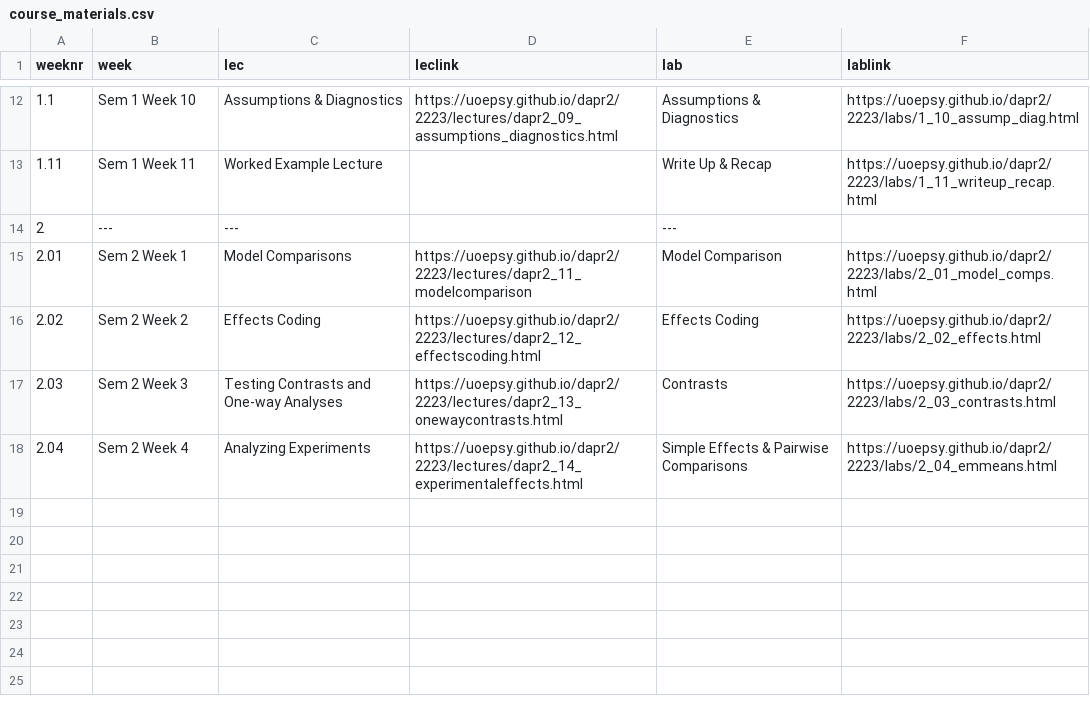
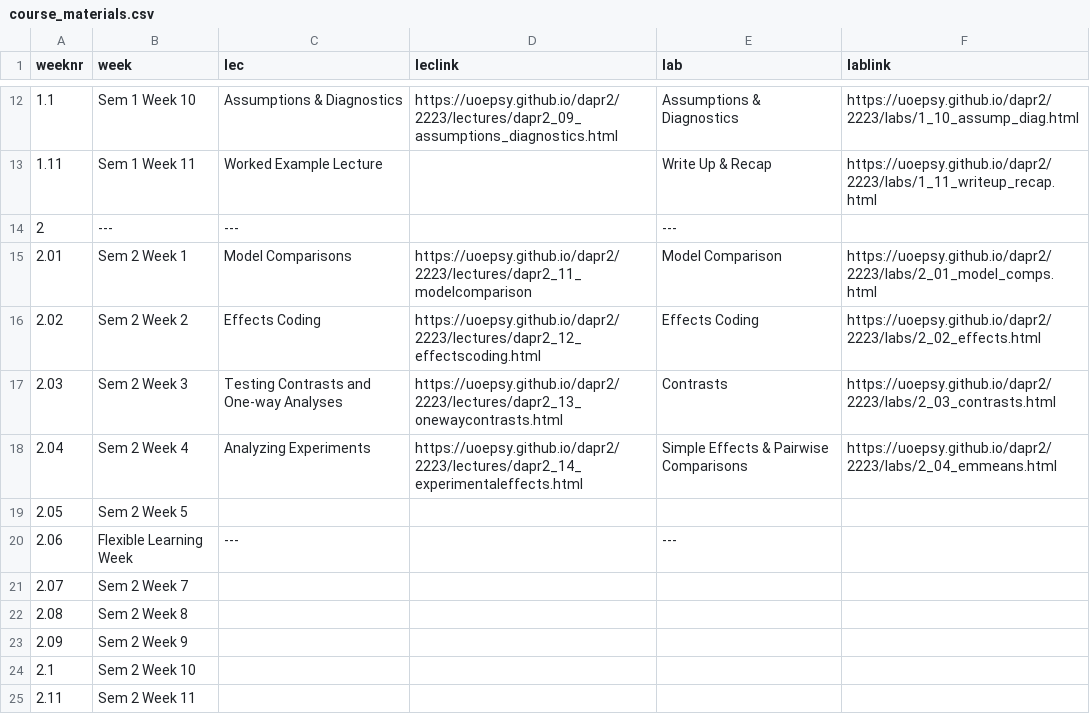
Before and after one commit to uoepsy/dapr2, a CSV file: docs/2223/course_materials.csv, drawn as a sheet; only a part is shown, gaps mark what is left out; the diff names each change by its address in the sheet, - before the commit and + after, or states it on an @@ line.

Commit message:
add in remaining weeks

```diff
--- a/docs/2223/course_materials.csv
+++ b/docs/2223/course_materials.csv
+row 19: 2.05 | Sem 2 Week 5
+row 20: 2.06 | Flexible Learning Week | --- |  | ---
+row 21: 2.07 | Sem 2 Week 7
+row 22: 2.08 | Sem 2 Week 8
+row 23: 2.09 | Sem 2 Week 9
+row 24: 2.1 | Sem 2 Week 10
+row 25: 2.11 | Sem 2 Week 11
```
Also changed, not shown: 1 other file.
